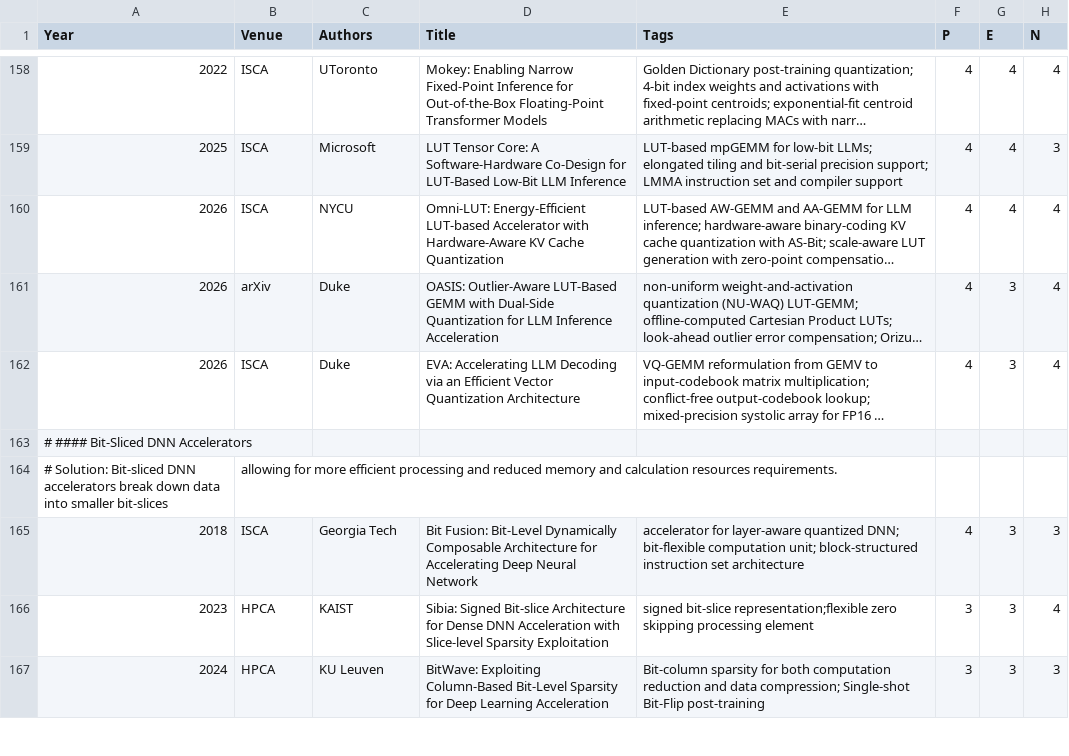
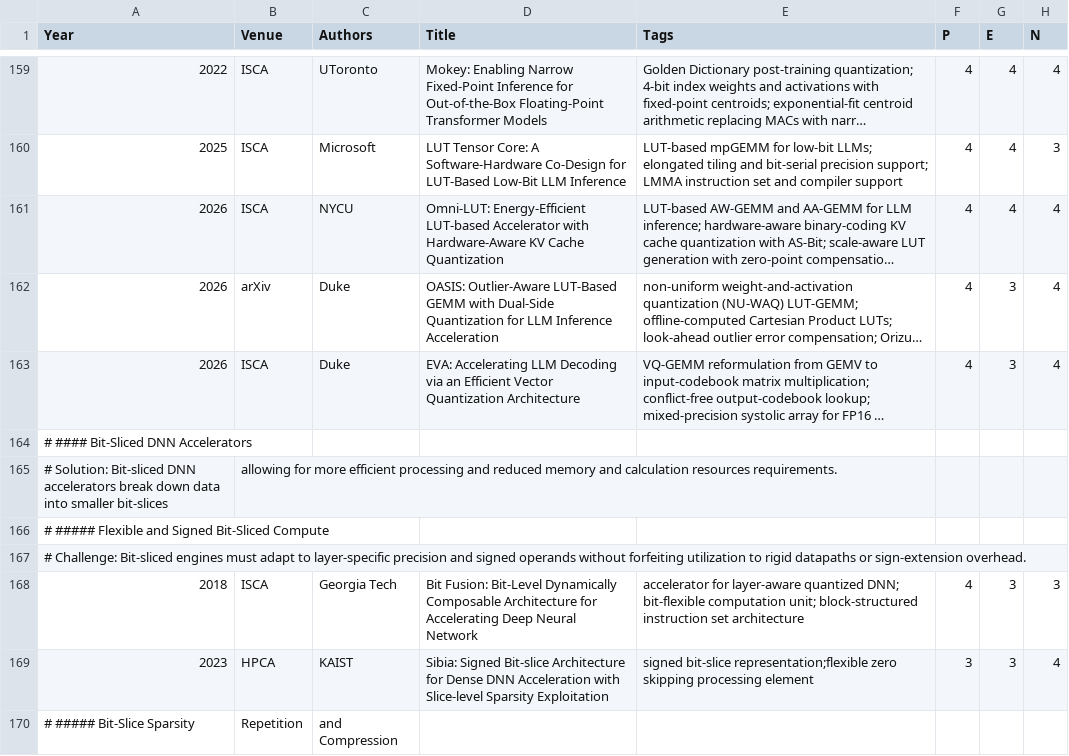
Before and after one commit to pku-lemonade/review, a CSV file: docs/data/hardware/accelerators.csv, drawn as a sheet; only a part is shown, gaps mark what is left out; the shorter side is filled out with more unchanged rows; long unchanged cells end in …; the diff covers the shown part only.

```diff
--- a/docs/data/hardware/accelerators.csv
+++ b/docs/data/hardware/accelerators.csv
@@ -164,3 +165,6 @@ Year,Venue,Authors,Title,Tags,P,E,N
 # Solution: Bit-sliced DNN accelerators break down data into smaller bit-slices, allowing for more efficient processing and reduced memory and calculation resources requirements.
+# ##### Flexible and Signed Bit-Sliced Compute
+# Challenge: Bit-sliced engines must adapt to layer-specific precision and signed operands without forfeiting utilization to rigid datapaths or sign-extension overhead.
 2018,ISCA,Georgia Tech,Bit Fusion: Bit-Level Dynamically Composable Architecture for Accelerating Deep Neural Network,accelerator for layer-aware quantized DNN; bit-flexible computation unit; block-structured instruction set architecture,4,3,3
 2023,HPCA,KAIST,Sibia: Signed Bit-slice Architecture for Dense DNN Acceleration with Slice-level Sparsity Exploitation,signed bit-slice representation;flexible zero skipping processing element,3,3,4
+# ##### Bit-Slice Sparsity, Repetition, and Compression
```
Also changed, not shown: 3 added rows elsewhere in this file.
